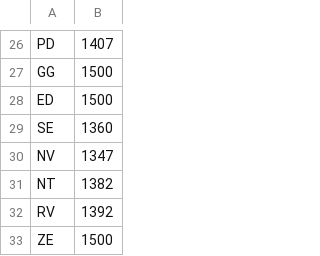
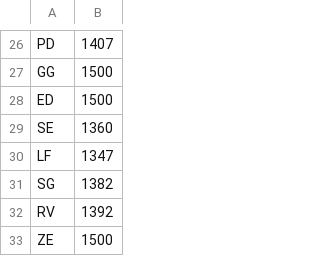
Before and after one commit to pmcburne/hgc-predictor, a CSV file: data/elo.csv, drawn as a sheet; only a part is shown, gaps mark what is left out.

```diff
--- a/data/elo.csv
+++ b/data/elo.csv
@@ -29,4 +29,4 @@ ED,1500
 SE,1360
-NV,1347
-NT,1382
+LF,1347
+SG,1382
 RV,1392
```
Also changed, not shown: data/eu.csv, data/games.csv, 3 other files.
